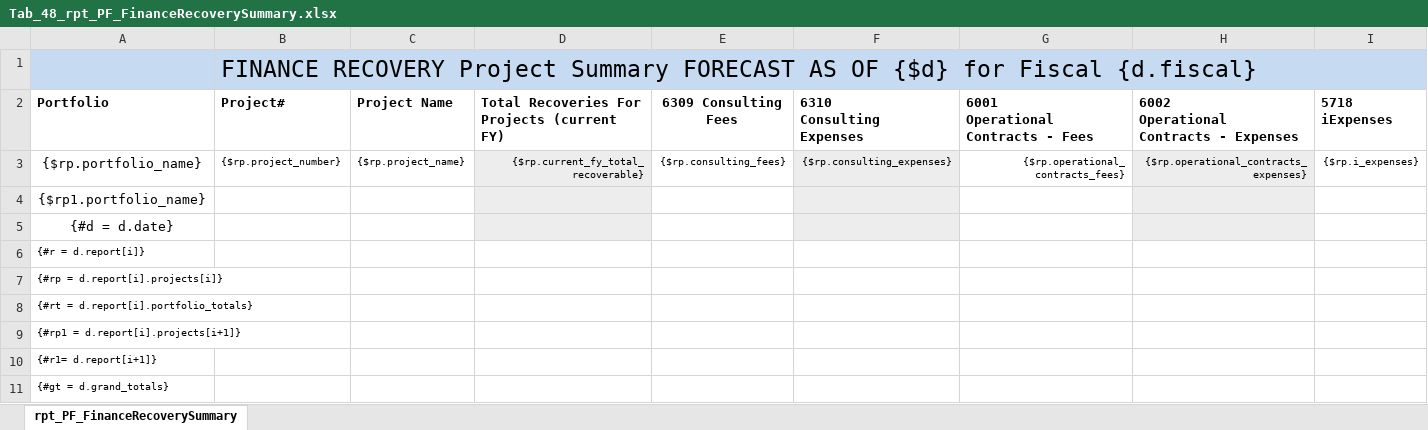
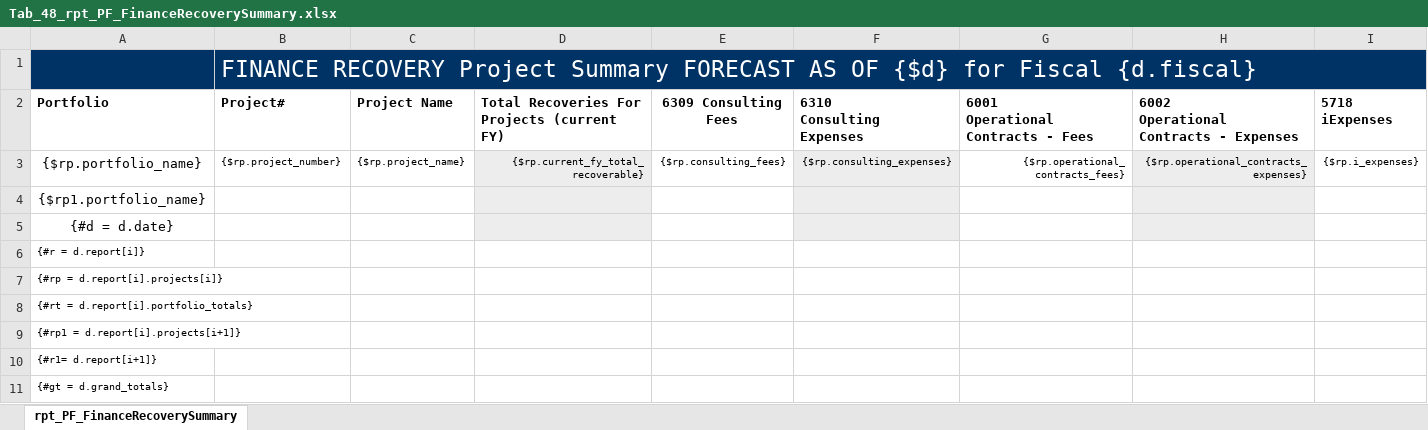
Before and after one commit to bcgov/gdx-agreements-tracker, an Excel workbook: backend/reports/xlsx/Tab_48_rpt_PF_FinanceRecoverySummary.xlsx, sheet rpt_PF_FinanceRecoverySummary, drawn as a sheet; only a part is shown; values as stored, in another font and other column widths than the file's, no borders; charts and pictures not drawn; the diff covers the shown part only; the diff names each change by its address in the sheet, - before the commit and + after, or states it on an @@ line.

```diff
--- a/backend/reports/xlsx/Tab_48_rpt_PF_FinanceRecoverySummary.xlsx (sheet rpt_PF_FinanceRecoverySummary)
+++ b/backend/reports/xlsx/Tab_48_rpt_PF_FinanceRecoverySummary.xlsx (sheet rpt_PF_FinanceRecoverySummary)
-A1:I1 fill: #C6DAF1
+A1:I1 fill: #003365
-B1 text colour: black
+B1 text colour: #FFFFFF
```
Also changed, not shown: cell formats elsewhere in this sheet, charts or pictures, backend/reports/xlsx/Tab_10_rpt_CA_MultiYrStats_ConsultingServicesbyPortfolio.xlsx, 19 other files.
